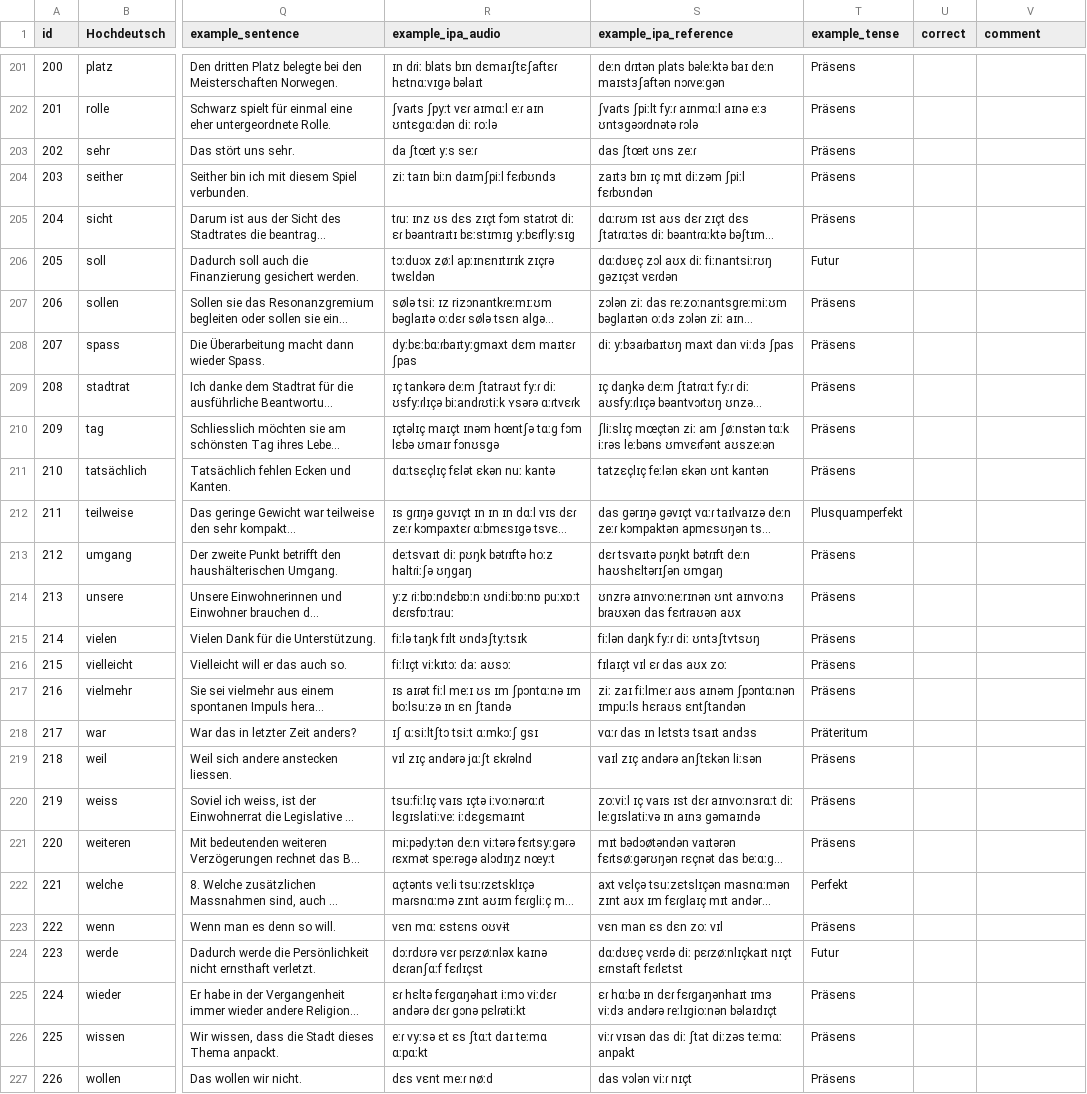
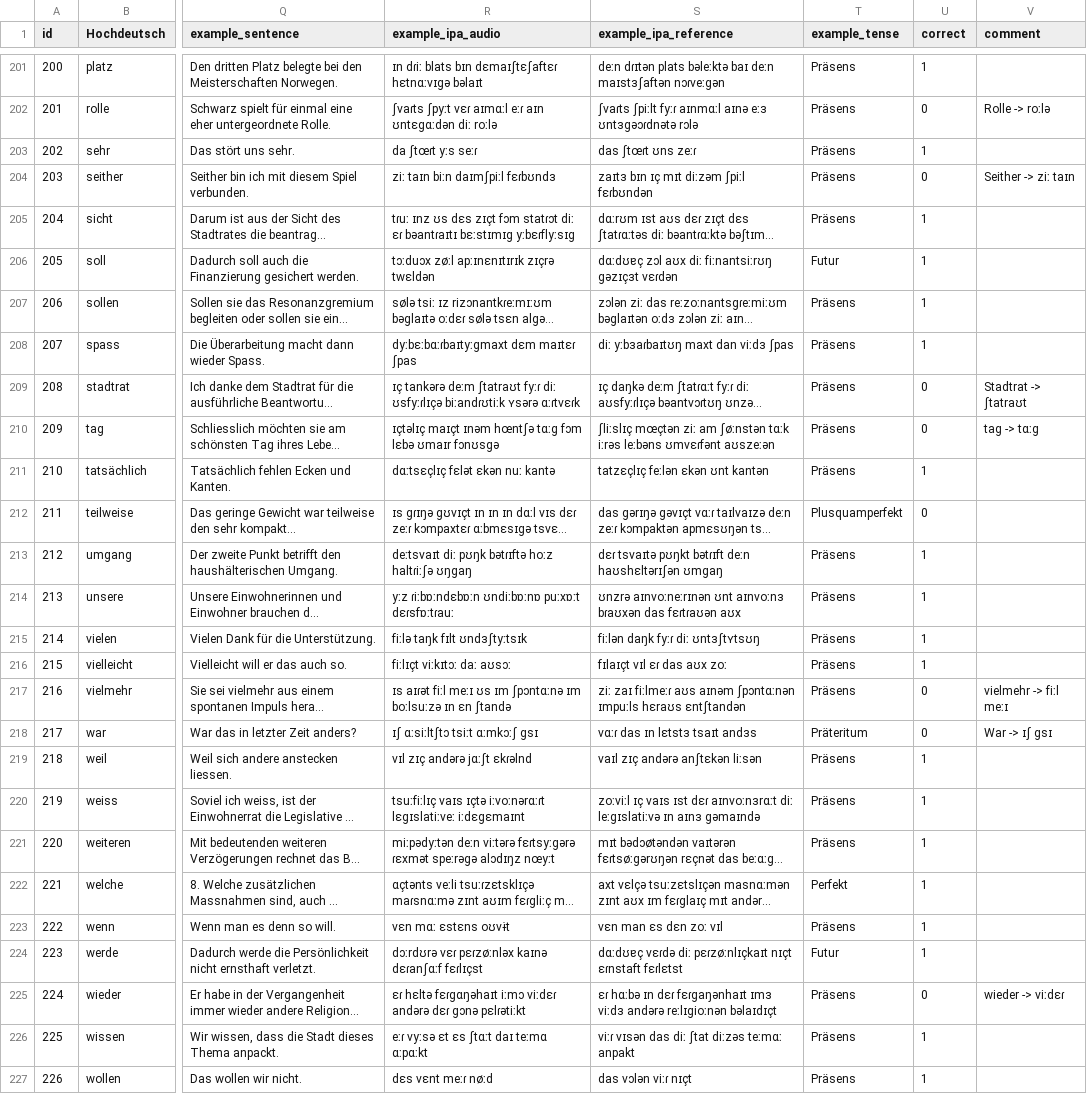
Before and after one commit to GwenVocat/NLP-Project3, a CSV file: Data/annotation_candidates.csv, drawn as a sheet; only a part is shown, gaps mark what is left out; long unchanged cells end in …; the diff covers the shown part only; the diff names each change by its address in the sheet, - before the commit and + after, or states it on an @@ line.

```diff
--- a/Data/annotation_candidates.csv
+++ b/Data/annotation_candidates.csv
-U201 (correct): (empty)
+U201 (correct): 1
-U202 (correct): (empty)
+U202 (correct): 0
-V202 (comment): (empty)
+V202 (comment): Rolle -> roːlə
-U203 (correct): (empty)
+U203 (correct): 1
-U204 (correct): (empty)
+U204 (correct): 0
-V204 (comment): (empty)
+V204 (comment): Seither -> ziː taɪn
-U205:U208 (correct): (empty)
+U205:U208 (correct): 1
-U209:U210 (correct): (empty)
+U209:U210 (correct): 0
-V209 (comment): (empty)
+V209 (comment): Stadtrat -> ʃtatraʊt
-V210 (comment): (empty)
+V210 (comment): tag -> tɑːg
-U211 (correct): (empty)
+U211 (correct): 1
-U212 (correct): (empty)
+U212 (correct): 0
-U213:U216 (correct): (empty)
+U213:U216 (correct): 1
-U217:U218 (correct): (empty)
+U217:U218 (correct): 0
-V217 (comment): (empty)
+V217 (comment): vielmehr -> fiːl meːɪ
-V218 (comment): (empty)
+V218 (comment): War -> ɪʃ gsɪ
-U219:U224 (correct): (empty)
+U219:U224 (correct): 1
-U225 (correct): (empty)
+U225 (correct): 0
-V225 (comment): (empty)
+V225 (comment): wieder -> viːdɛɾ
-U226:U227 (correct): (empty)
+U226:U227 (correct): 1
```
Also changed, not shown: 79 edited cells elsewhere in this file, 10 other files.
